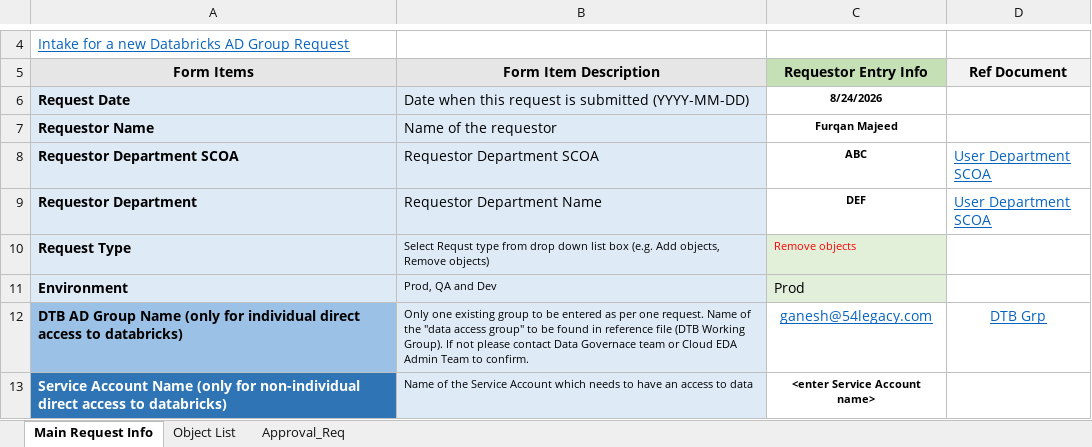
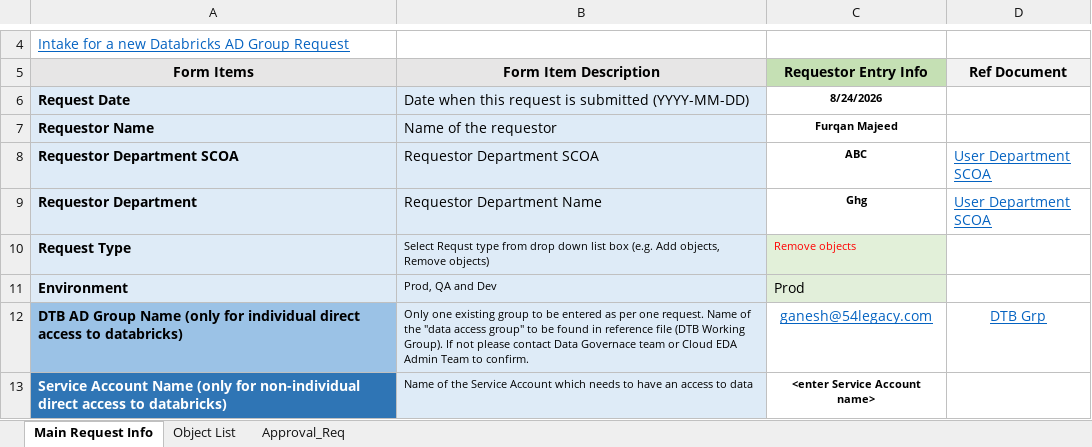
Before and after one commit to 54Legacy-Rogers-PoC/rogers-udda-dbx-poc, an Excel workbook: uda/attachments/object-access/RITM1234567.xlsm, sheet Main Request Info, drawn as a sheet; only a part is shown, gaps mark what is left out; values as stored, in another font and other column widths than the file's, no borders; the diff names each change by its address in the sheet, - before the commit and + after, or states it on an @@ line.

Commit message:
Added

```diff
--- a/uda/attachments/object-access/RITM1234567.xlsm (sheet Main Request Info)
+++ b/uda/attachments/object-access/RITM1234567.xlsm (sheet Main Request Info)
-C9 (Requestor Entry Info): DEF
+C9 (Requestor Entry Info): Ghg
```
